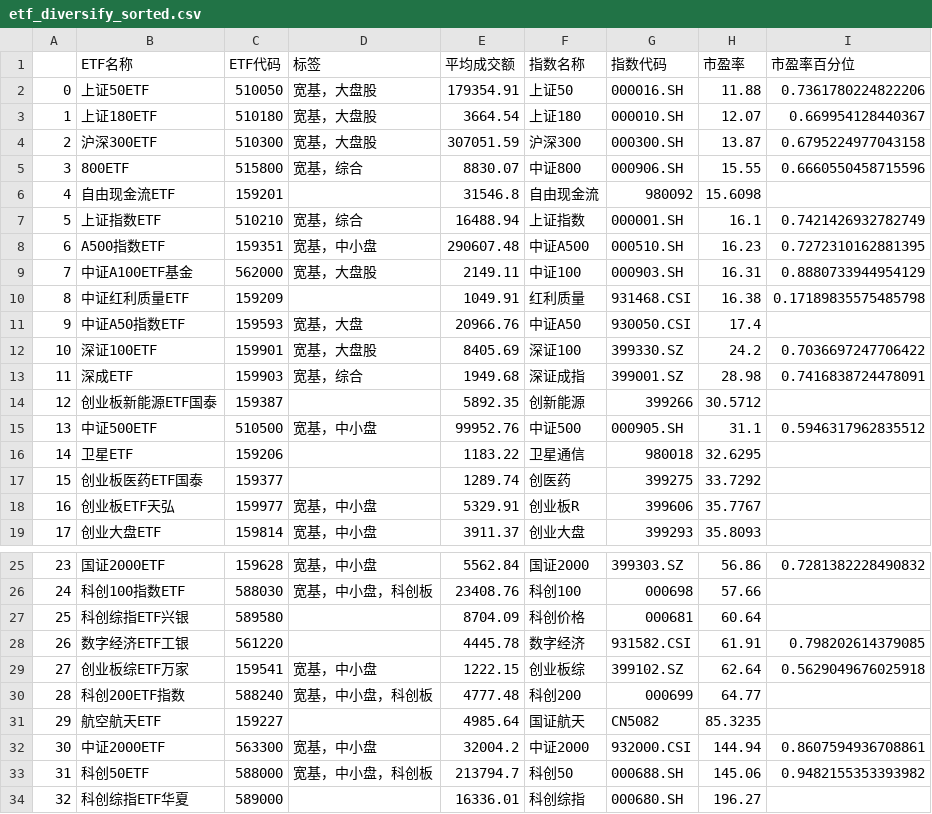
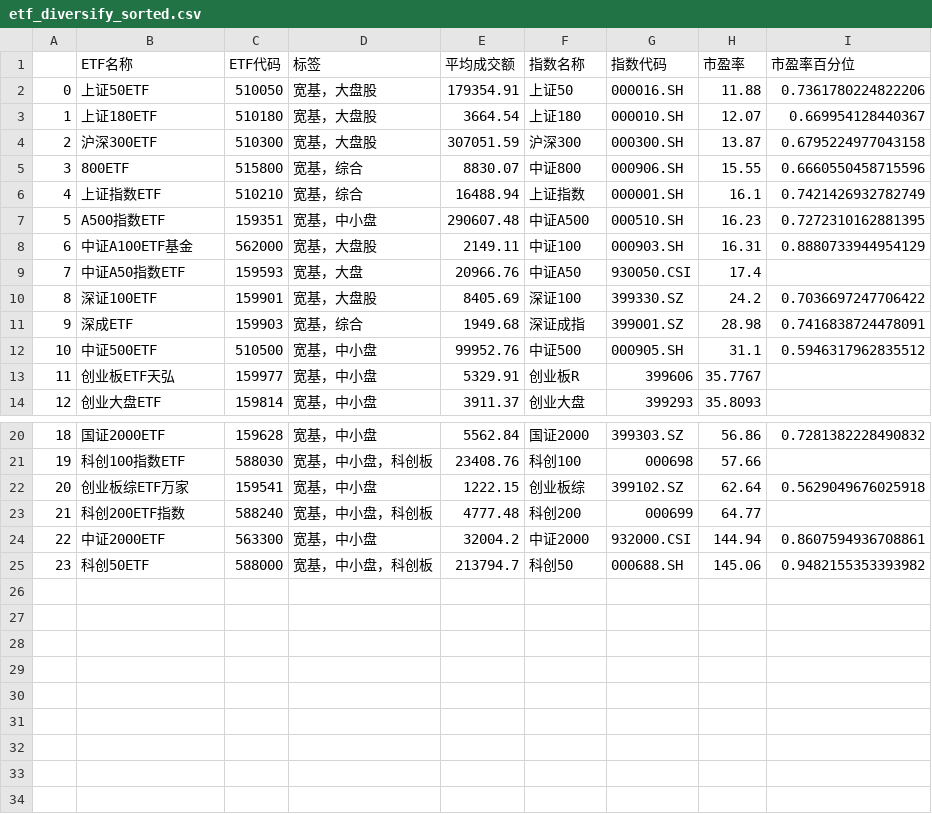
Before and after one commit to tcfh2016/anetf, a CSV file: mail/etf_diversify_sorted.csv, drawn as a sheet; only a part is shown, gaps mark what is left out; removed rows and columns are numbered as before the commit, all else as after; the diff names each change by its address in the sheet, - before the commit and + after, or states it on an @@ line.

```diff
--- a/mail/etf_diversify_sorted.csv
+++ b/mail/etf_diversify_sorted.csv
-row 6: 4 | 自由现金流ETF | 159201 |  | 31546.8 | 自由现金流 | 980092 | 15.6098
@@ column A renumbered between rows 6 and 25 @@
-row 10: 8 | 中证红利质量ETF | 159209 |  | 1049.91 | 红利质量 | 931468.CSI | 16.38 | 0.17189835575485798
-row 14: 12 | 创业板新能源ETF国泰 | 159387 |  | 5892.35 | 创新能源 | 399266 | 30.5712
-row 16: 14 | 卫星ETF | 159206 |  | 1183.22 | 卫星通信 | 980018 | 32.6295
-row 17: 15 | 创业板医药ETF国泰 | 159377 |  | 1289.74 | 创医药 | 399275 | 33.7292
-row 27: 25 | 科创综指ETF兴银 | 589580 |  | 8704.09 | 科创价格 | 000681 | 60.64
-row 28: 26 | 数字经济ETF工银 | 561220 |  | 4445.78 | 数字经济 | 931582.CSI | 61.91 | 0.798202614379085
-row 31: 29 | 航空航天ETF | 159227 |  | 4985.64 | 国证航天 | CN5082 | 85.3235
-row 34: 32 | 科创综指ETF华夏 | 589000 |  | 16336.01 | 科创综指 | 000680.SH | 196.27
```
Also changed, not shown: db/399973.csv, db/399987.csv, 5 other files.
